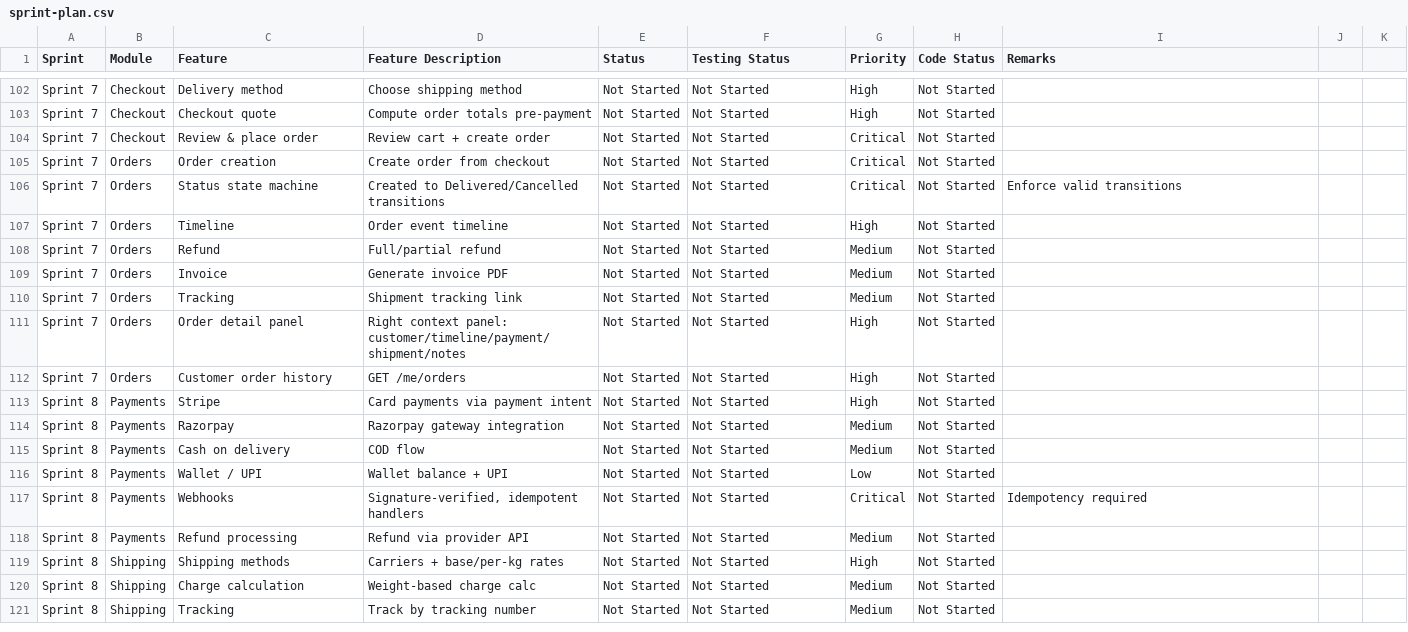
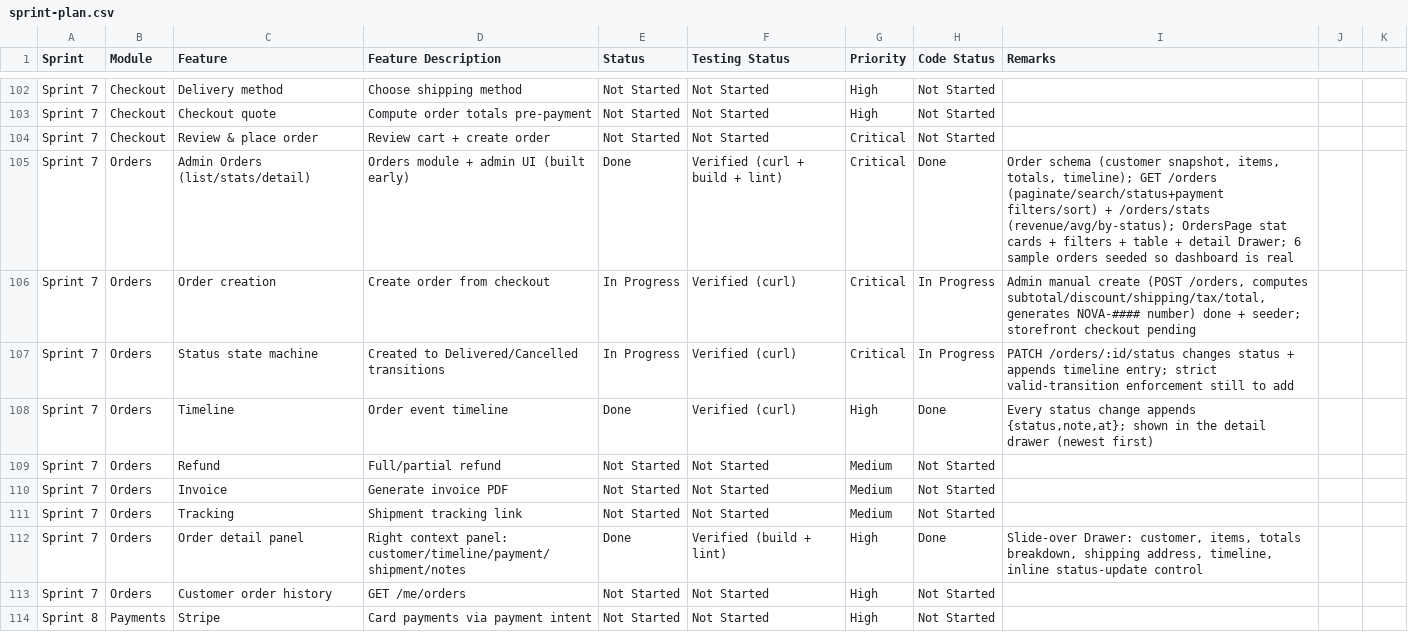
Before and after one commit to Pandi2352/Ecommerce, a CSV file: docs/sprint-plan.csv, drawn as a sheet; only a part is shown, gaps mark what is left out; the shorter side is filled out with more unchanged rows.

Commit message:
feat: implement order management system with backend CRUD services and admin seeding capabilities

```diff
--- a/docs/sprint-plan.csv
+++ b/docs/sprint-plan.csv
@@ -104,5 +104,6 @@ Sprint 7,Checkout,Checkout quote,Compute order totals pre-payment,Not Started,No
 Sprint 7,Checkout,Review & place order,Review cart + create order,Not Started,Not Started,Critical,Not Started,
-Sprint 7,Orders,Order creation,Create order from checkout,Not Started,Not Started,Critical,Not Started,
-Sprint 7,Orders,Status state machine,Created to Delivered/Cancelled transitions,Not Started,Not Started,Critical,Not Started,Enforce valid transitions
-Sprint 7,Orders,Timeline,Order event timeline,Not Started,Not Started,High,Not Started,
+Sprint 7,Orders,Admin Orders (list/stats/detail),"Orders module + admin UI (built early)",Done,Verified (curl + build + lint),Critical,Done,"Order schema (customer snapshot, items, totals, timeline); GET /orders (paginate/search/status+payment filters/sort) + /orders/stats (revenue/avg/by-status); OrdersPage stat cards + filters + table + detail Drawer; 6 sample orders seeded so dashboard is real"
+Sprint 7,Orders,Order creation,Create order from checkout,In Progress,Verified (curl),Critical,In Progress,"Admin manual create (POST /orders, computes subtotal/discount/shipping/tax/total, generates NOVA-#### number) done + seeder; storefront checkout pending"
+Sprint 7,Orders,Status state machine,Created to Delivered/Cancelled transitions,In Progress,Verified (curl),Critical,In Progress,"PATCH /orders/:id/status changes status + appends timeline entry; strict valid-transition enforcement still to add"
+Sprint 7,Orders,Timeline,Order event timeline,Done,Verified (curl),High,Done,"Every status change appends {status,note,at}; shown in the detail drawer (newest first)"
 Sprint 7,Orders,Refund,Full/partial refund,Not Started,Not Started,Medium,Not Started,
@@ -110,3 +111,3 @@ Sprint 7,Orders,Invoice,Generate invoice PDF,Not Started,Not Started,Medium,Not
 Sprint 7,Orders,Tracking,Shipment tracking link,Not Started,Not Started,Medium,Not Started,
-Sprint 7,Orders,Order detail panel,Right context panel: customer/timeline/payment/shipment/notes,Not Started,Not Started,High,Not Started,
+Sprint 7,Orders,Order detail panel,Right context panel: customer/timeline/payment/shipment/notes,Done,Verified (build + lint),High,Done,"Slide-over Drawer: customer, items, totals breakdown, shipping address, timeline, inline status-update control"
 Sprint 7,Orders,Customer order history,GET /me/orders,Not Started,Not Started,High,Not Started,
```
Also changed, not shown: 12 other files.
